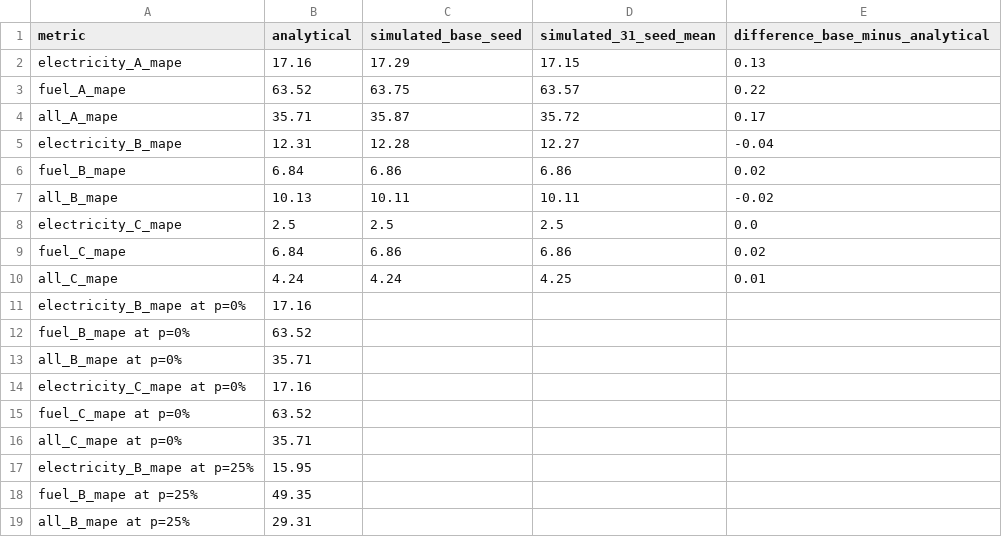
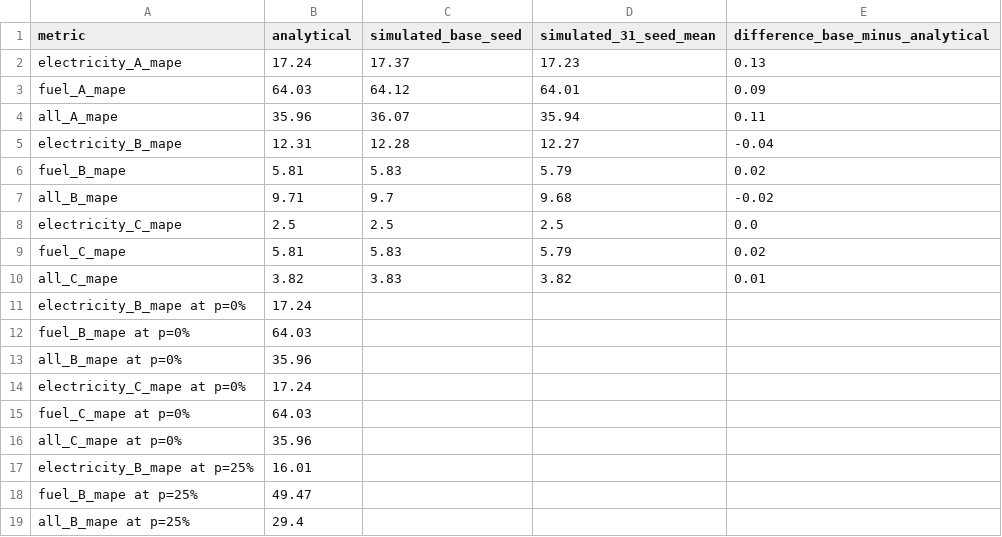
Before and after one commit to jgp-founder/iso20022-carbon-msme, a CSV file: output/analytical_vs_simulated.csv, drawn as a sheet; only a part is shown; the diff covers the shown part only.

```diff
--- a/output/analytical_vs_simulated.csv
+++ b/output/analytical_vs_simulated.csv
@@ -1,19 +1,19 @@
 metric,analytical,simulated_base_seed,simulated_31_seed_mean,difference_base_minus_analytical
-electricity_A_mape,17.16,17.29,17.15,0.13
-fuel_A_mape,63.52,63.75,63.57,0.22
-all_A_mape,35.71,35.87,35.72,0.17
+electricity_A_mape,17.24,17.37,17.23,0.13
+fuel_A_mape,64.03,64.12,64.01,0.09
+all_A_mape,35.96,36.07,35.94,0.11
 electricity_B_mape,12.31,12.28,12.27,-0.04
-fuel_B_mape,6.84,6.86,6.86,0.02
-all_B_mape,10.13,10.11,10.11,-0.02
+fuel_B_mape,5.81,5.83,5.79,0.02
+all_B_mape,9.71,9.7,9.68,-0.02
 electricity_C_mape,2.5,2.5,2.5,0.0
-fuel_C_mape,6.84,6.86,6.86,0.02
-all_C_mape,4.24,4.24,4.25,0.01
-electricity_B_mape at p=0%,17.16,,,
-fuel_B_mape at p=0%,63.52,,,
-all_B_mape at p=0%,35.71,,,
-electricity_C_mape at p=0%,17.16,,,
-fuel_C_mape at p=0%,63.52,,,
-all_C_mape at p=0%,35.71,,,
-electricity_B_mape at p=25%,15.95,,,
-fuel_B_mape at p=25%,49.35,,,
-all_B_mape at p=25%,29.31,,,
+fuel_C_mape,5.81,5.83,5.79,0.02
+all_C_mape,3.82,3.83,3.82,0.01
+electricity_B_mape at p=0%,17.24,,,
+fuel_B_mape at p=0%,64.03,,,
+all_B_mape at p=0%,35.96,,,
+electricity_C_mape at p=0%,17.24,,,
+fuel_C_mape at p=0%,64.03,,,
+all_C_mape at p=0%,35.96,,,
+electricity_B_mape at p=25%,16.01,,,
+fuel_B_mape at p=25%,49.47,,,
+all_B_mape at p=25%,29.4,,,
```
Also changed, not shown: 19 edited cells elsewhere in this file, output/robustness_runs.csv, output/robustness_seed_summary.csv, 20 other files.
